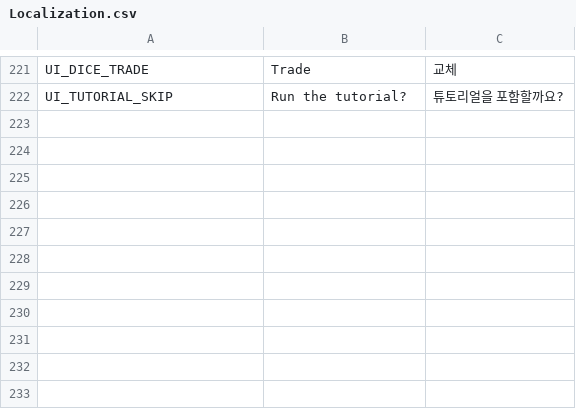
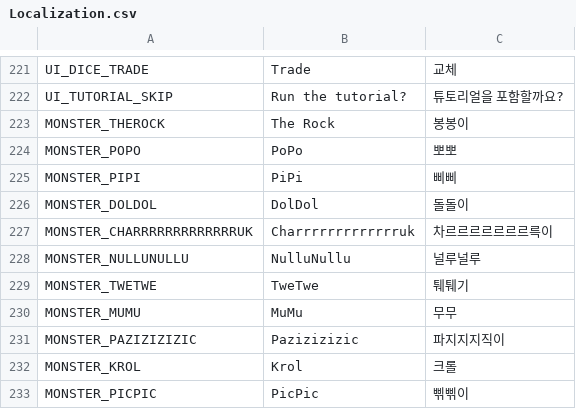
Before and after one commit to Jungle-High-Fish/EPIC-Cardinals, a CSV file: Assets/Resources/Localization.csv, drawn as a sheet; only a part is shown, gaps mark what is left out; the diff names each change by its address in the sheet, - before the commit and + after, or states it on an @@ line.

```diff
--- a/Assets/Resources/Localization.csv
+++ b/Assets/Resources/Localization.csv
+row 223: MONSTER_THEROCK | The Rock | 봉봉이
+row 224: MONSTER_POPO | PoPo | 뽀뽀
+row 225: MONSTER_PIPI | PiPi | 삐삐
+row 226: MONSTER_DOLDOL | DolDol | 돌돌이
+row 227: MONSTER_CHARRRRRRRRRRRRRUK | Charrrrrrrrrrrrruk | 차르르르르르르르륵이
+row 228: MONSTER_NULLUNULLU | NulluNullu | 널루널루
+row 229: MONSTER_TWETWE | TweTwe | 퉤퉤기
+row 230: MONSTER_MUMU | MuMu | 무무
+row 231: MONSTER_PAZIZIZIZIC | Pazizizizic | 파지지지직이
+row 232: MONSTER_KROL | Krol | 크롤
+row 233: MONSTER_PICPIC | PicPic | 삒삒이
```
Also changed, not shown: 14 other files.
